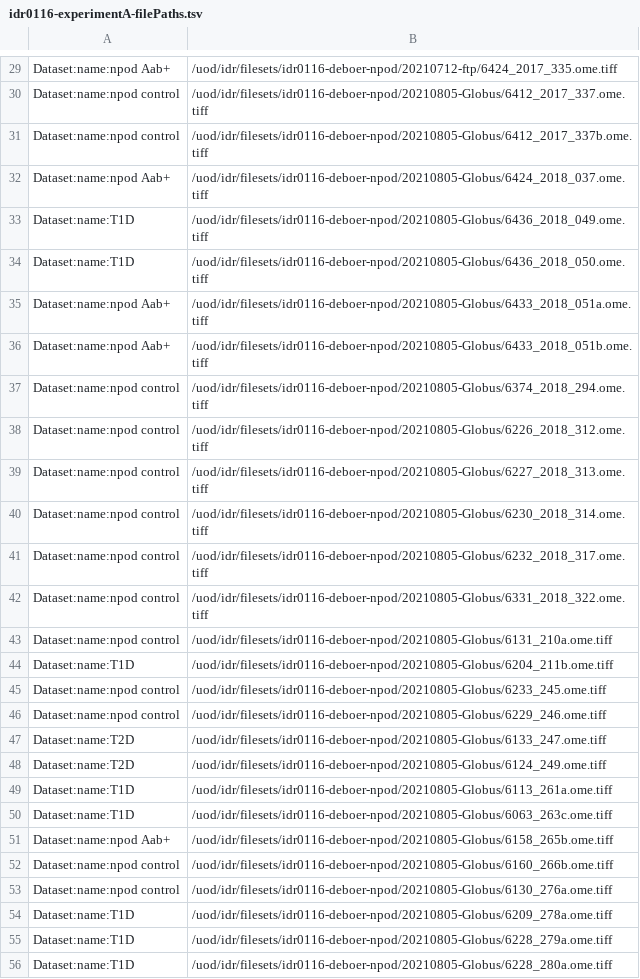
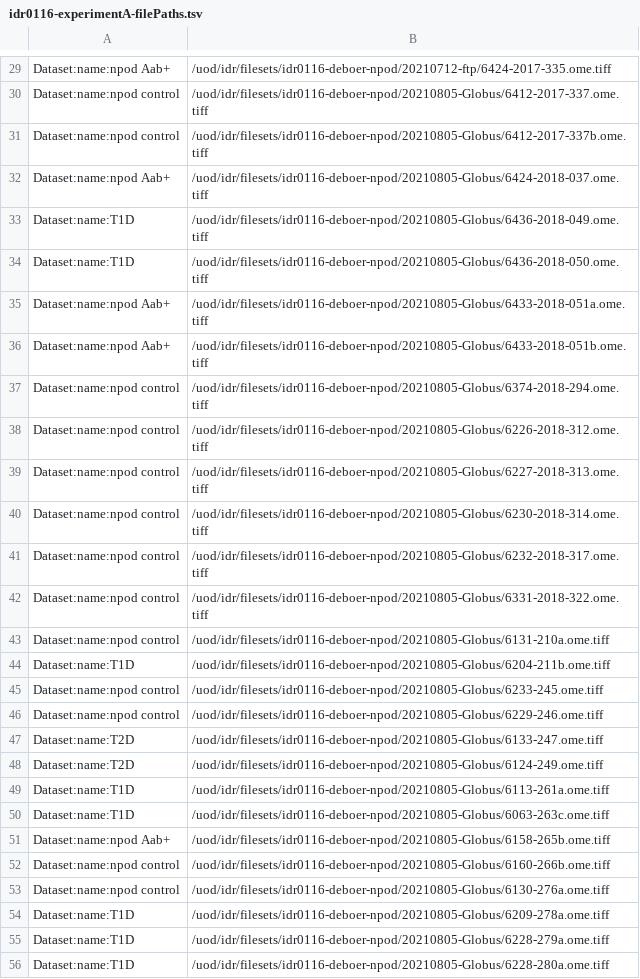
Before and after one commit to IDR/idr0116-deboer-npod, a TSV file: experimentA/idr0116-experimentA-filePaths.tsv, drawn as a sheet; only a part is shown, gaps mark what is left out; the diff covers the shown part only; the diff names each change by its address in the sheet, - before the commit and + after, or states it on an @@ line.

```diff
--- a/experimentA/idr0116-experimentA-filePaths.tsv
+++ b/experimentA/idr0116-experimentA-filePaths.tsv
-B29: /uod/idr/filesets/idr0116-deboer-npod/20210712-ftp/6424_2017_335.ome.tiff
+B29: /uod/idr/filesets/idr0116-deboer-npod/20210712-ftp/6424-2017-335.ome.tiff
-B30: /uod/idr/filesets/idr0116-deboer-npod/20210805-Globus/6412_2017_337.ome.tiff
+B30: /uod/idr/filesets/idr0116-deboer-npod/20210805-Globus/6412-2017-337.ome.tiff
-B31: /uod/idr/filesets/idr0116-deboer-npod/20210805-Globus/6412_2017_337b.ome.tiff
+B31: /uod/idr/filesets/idr0116-deboer-npod/20210805-Globus/6412-2017-337b.ome.tiff
-B32: /uod/idr/filesets/idr0116-deboer-npod/20210805-Globus/6424_2018_037.ome.tiff
+B32: /uod/idr/filesets/idr0116-deboer-npod/20210805-Globus/6424-2018-037.ome.tiff
-B33: /uod/idr/filesets/idr0116-deboer-npod/20210805-Globus/6436_2018_049.ome.tiff
+B33: /uod/idr/filesets/idr0116-deboer-npod/20210805-Globus/6436-2018-049.ome.tiff
-B34: /uod/idr/filesets/idr0116-deboer-npod/20210805-Globus/6436_2018_050.ome.tiff
+B34: /uod/idr/filesets/idr0116-deboer-npod/20210805-Globus/6436-2018-050.ome.tiff
-B35: /uod/idr/filesets/idr0116-deboer-npod/20210805-Globus/6433_2018_051a.ome.tiff
+B35: /uod/idr/filesets/idr0116-deboer-npod/20210805-Globus/6433-2018-051a.ome.tiff
-B36: /uod/idr/filesets/idr0116-deboer-npod/20210805-Globus/6433_2018_051b.ome.tiff
+B36: /uod/idr/filesets/idr0116-deboer-npod/20210805-Globus/6433-2018-051b.ome.tiff
-B37: /uod/idr/filesets/idr0116-deboer-npod/20210805-Globus/6374_2018_294.ome.tiff
+B37: /uod/idr/filesets/idr0116-deboer-npod/20210805-Globus/6374-2018-294.ome.tiff
-B38: /uod/idr/filesets/idr0116-deboer-npod/20210805-Globus/6226_2018_312.ome.tiff
+B38: /uod/idr/filesets/idr0116-deboer-npod/20210805-Globus/6226-2018-312.ome.tiff
-B39: /uod/idr/filesets/idr0116-deboer-npod/20210805-Globus/6227_2018_313.ome.tiff
+B39: /uod/idr/filesets/idr0116-deboer-npod/20210805-Globus/6227-2018-313.ome.tiff
-B40: /uod/idr/filesets/idr0116-deboer-npod/20210805-Globus/6230_2018_314.ome.tiff
+B40: /uod/idr/filesets/idr0116-deboer-npod/20210805-Globus/6230-2018-314.ome.tiff
-B41: /uod/idr/filesets/idr0116-deboer-npod/20210805-Globus/6232_2018_317.ome.tiff
+B41: /uod/idr/filesets/idr0116-deboer-npod/20210805-Globus/6232-2018-317.ome.tiff
-B42: /uod/idr/filesets/idr0116-deboer-npod/20210805-Globus/6331_2018_322.ome.tiff
+B42: /uod/idr/filesets/idr0116-deboer-npod/20210805-Globus/6331-2018-322.ome.tiff
-B43: /uod/idr/filesets/idr0116-deboer-npod/20210805-Globus/6131_210a.ome.tiff
+B43: /uod/idr/filesets/idr0116-deboer-npod/20210805-Globus/6131-210a.ome.tiff
-B44: /uod/idr/filesets/idr0116-deboer-npod/20210805-Globus/6204_211b.ome.tiff
+B44: /uod/idr/filesets/idr0116-deboer-npod/20210805-Globus/6204-211b.ome.tiff
-B45: /uod/idr/filesets/idr0116-deboer-npod/20210805-Globus/6233_245.ome.tiff
+B45: /uod/idr/filesets/idr0116-deboer-npod/20210805-Globus/6233-245.ome.tiff
-B46: /uod/idr/filesets/idr0116-deboer-npod/20210805-Globus/6229_246.ome.tiff
+B46: /uod/idr/filesets/idr0116-deboer-npod/20210805-Globus/6229-246.ome.tiff
-B47: /uod/idr/filesets/idr0116-deboer-npod/20210805-Globus/6133_247.ome.tiff
+B47: /uod/idr/filesets/idr0116-deboer-npod/20210805-Globus/6133-247.ome.tiff
-B48: /uod/idr/filesets/idr0116-deboer-npod/20210805-Globus/6124_249.ome.tiff
+B48: /uod/idr/filesets/idr0116-deboer-npod/20210805-Globus/6124-249.ome.tiff
-B49: /uod/idr/filesets/idr0116-deboer-npod/20210805-Globus/6113_261a.ome.tiff
+B49: /uod/idr/filesets/idr0116-deboer-npod/20210805-Globus/6113-261a.ome.tiff
-B50: /uod/idr/filesets/idr0116-deboer-npod/20210805-Globus/6063_263c.ome.tiff
+B50: /uod/idr/filesets/idr0116-deboer-npod/20210805-Globus/6063-263c.ome.tiff
-B51: /uod/idr/filesets/idr0116-deboer-npod/20210805-Globus/6158_265b.ome.tiff
+B51: /uod/idr/filesets/idr0116-deboer-npod/20210805-Globus/6158-265b.ome.tiff
-B52: /uod/idr/filesets/idr0116-deboer-npod/20210805-Globus/6160_266b.ome.tiff
+B52: /uod/idr/filesets/idr0116-deboer-npod/20210805-Globus/6160-266b.ome.tiff
-B53: /uod/idr/filesets/idr0116-deboer-npod/20210805-Globus/6130_276a.ome.tiff
+B53: /uod/idr/filesets/idr0116-deboer-npod/20210805-Globus/6130-276a.ome.tiff
-B54: /uod/idr/filesets/idr0116-deboer-npod/20210805-Globus/6209_278a.ome.tiff
+B54: /uod/idr/filesets/idr0116-deboer-npod/20210805-Globus/6209-278a.ome.tiff
-B55: /uod/idr/filesets/idr0116-deboer-npod/20210805-Globus/6228_279a.ome.tiff
+B55: /uod/idr/filesets/idr0116-deboer-npod/20210805-Globus/6228-279a.ome.tiff
-B56: /uod/idr/filesets/idr0116-deboer-npod/20210805-Globus/6228_280a.ome.tiff
+B56: /uod/idr/filesets/idr0116-deboer-npod/20210805-Globus/6228-280a.ome.tiff
```
Also changed, not shown: 36 edited cells elsewhere in this file.
